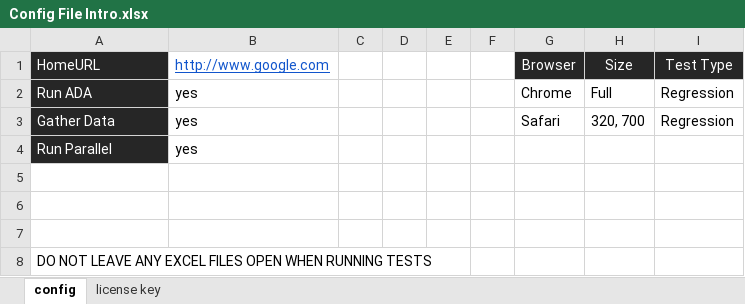
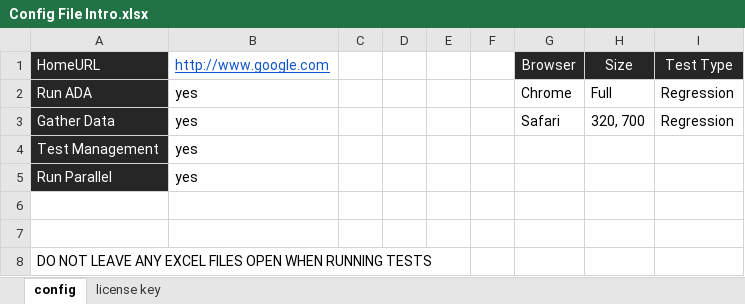
Before and after one commit to streamlineqa/StreamLineQA-Automation, an Excel workbook: Resources/StreamLine Web Automator Resources/Config File Intro.xlsx, sheet config, drawn as a sheet; values as stored, in another font and other column widths than the file's, no borders; removed rows and columns are numbered as before the commit, all else as after; the diff names each change by its address in the sheet, - before the commit and + after, or states it on an @@ line.

```diff
--- a/Resources/StreamLine Web Automator Resources/Config File Intro.xlsx (sheet config)
+++ b/Resources/StreamLine Web Automator Resources/Config File Intro.xlsx (sheet config)
+row 4: Test Management | yes
-row 5: (empty)
```
Also changed, not shown: Resources/StreamLine App Automator Resources/Skeletons/config.xlsx, Resources/StreamLine Web Automator Resources/Skeletons/config.xlsx, 25 other files.
